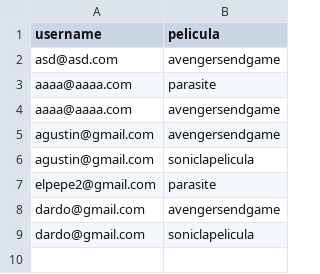
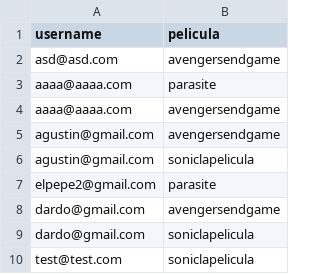
Before and after one commit to agustinpitaro/ProyectoWeb, a CSV file: resources/biblioteca.csv, drawn as a sheet.

```diff
--- a/resources/biblioteca.csv
+++ b/resources/biblioteca.csv
@@ -9 +9,2 @@ dardo@gmail.com,avengersendgame
 dardo@gmail.com,soniclapelicula
+test@test.com,soniclapelicula
```
Also changed, not shown: 2 other files.
